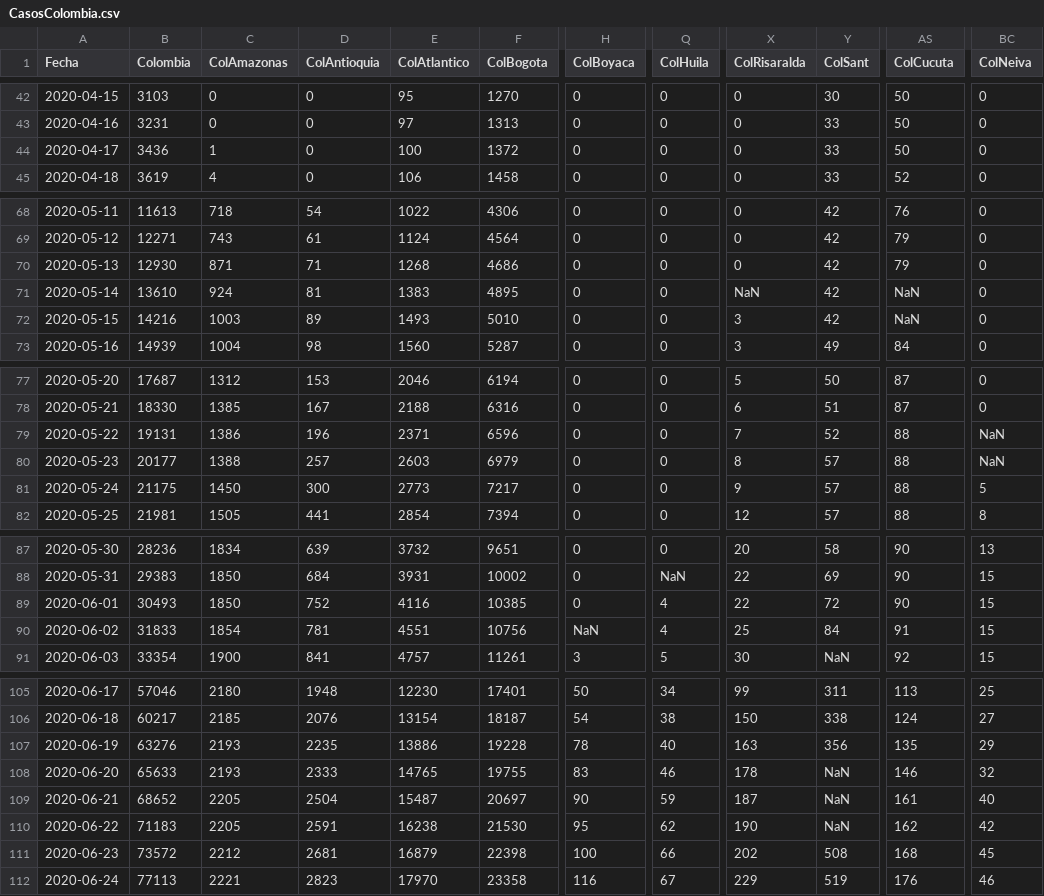
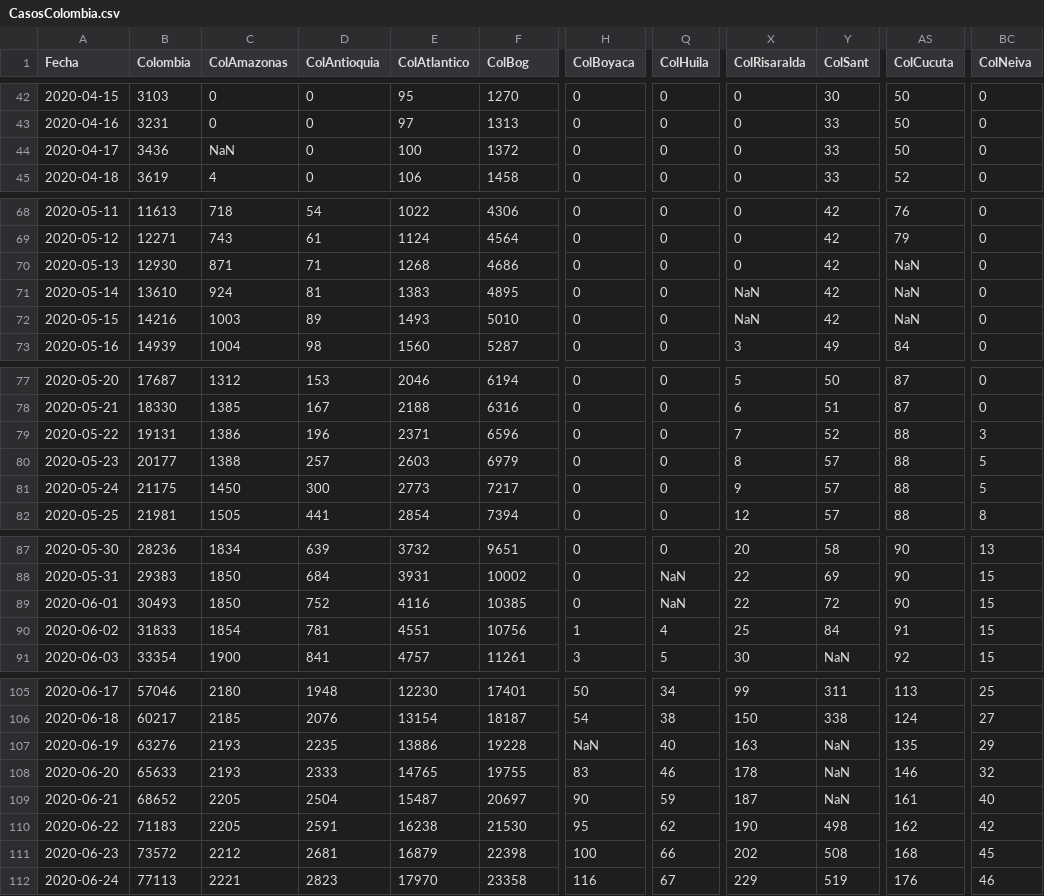
Before and after one commit to 1Alacer/covid, a CSV file: CasosColombia.csv, drawn as a sheet; only a part is shown, gaps mark what is left out; the diff covers the shown part only; the diff names each change by its address in the sheet, - before the commit and + after, or states it on an @@ line.

Commit message:
Add files via upload

```diff
--- a/CasosColombia.csv
+++ b/CasosColombia.csv
-F1: ColBogota
+F1: ColBog
-C44 (ColAmazonas): 1
+C44 (ColAmazonas): NaN
-AS70 (ColCucuta): 79
+AS70 (ColCucuta): NaN
-X72 (ColRisaralda): 3
+X72 (ColRisaralda): NaN
-BC79 (ColNeiva): NaN
+BC79 (ColNeiva): 3
-BC80 (ColNeiva): NaN
+BC80 (ColNeiva): 5
-Q89 (ColHuila): 4
+Q89 (ColHuila): NaN
-H90 (ColBoyaca): NaN
+H90 (ColBoyaca): 1
-H107 (ColBoyaca): 78
+H107 (ColBoyaca): NaN
-Y107 (ColSant): 356
+Y107 (ColSant): NaN
-Y110 (ColSant): NaN
+Y110 (ColSant): 498
```
Also changed, not shown: 1 added row and 21 edited cells elsewhere in this file.
